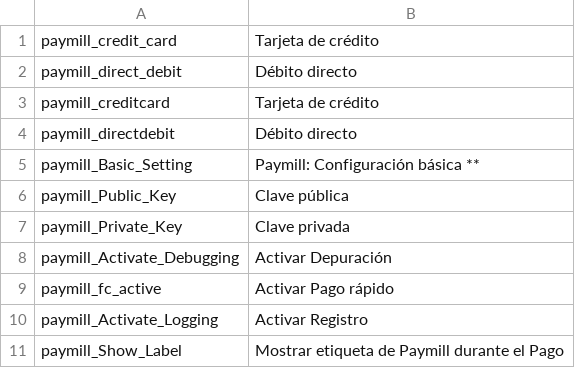
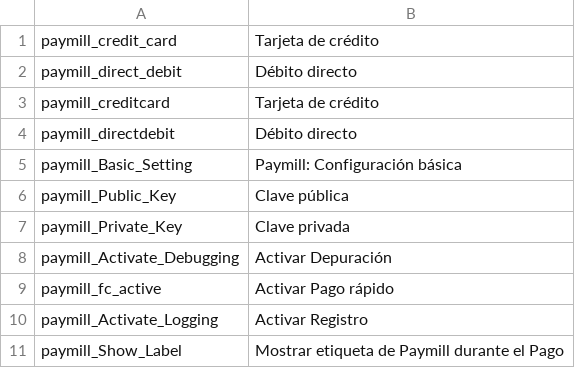
Before and after one commit to paymill/paymill-magento, a CSV file: app/locale/es_ES/Paymill_Paymill.csv, drawn as a sheet; only a part is shown.

Commit message:
fixed a typo

```diff
--- a/app/locale/es_ES/Paymill_Paymill.csv
+++ b/app/locale/es_ES/Paymill_Paymill.csv
@@ -4,3 +4,3 @@
 "paymill_directdebit","Débito directo"
-"paymill_Basic_Setting","Paymill: Configuración básica" **
+"paymill_Basic_Setting","Paymill: Configuración básica"
 "paymill_Public_Key","Clave pública"
```
